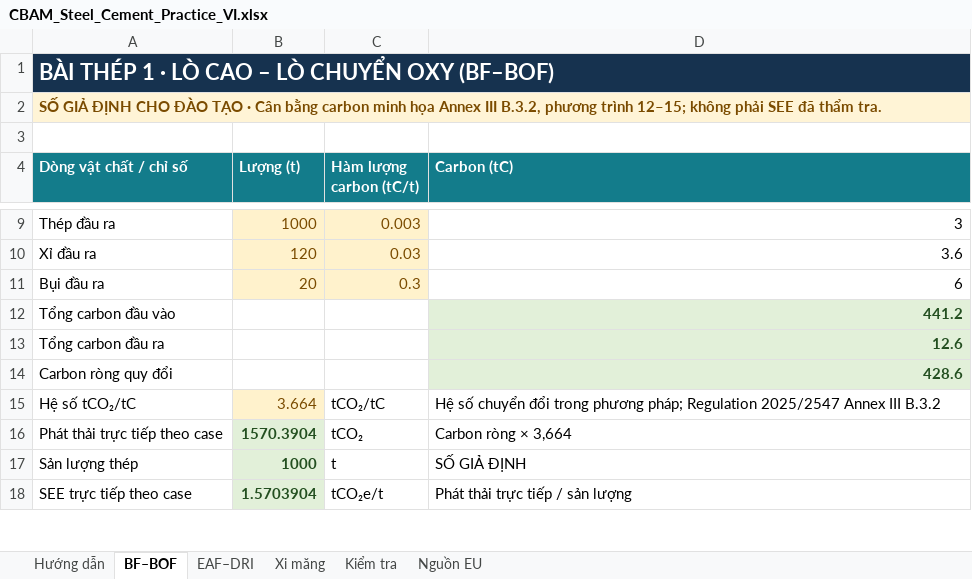
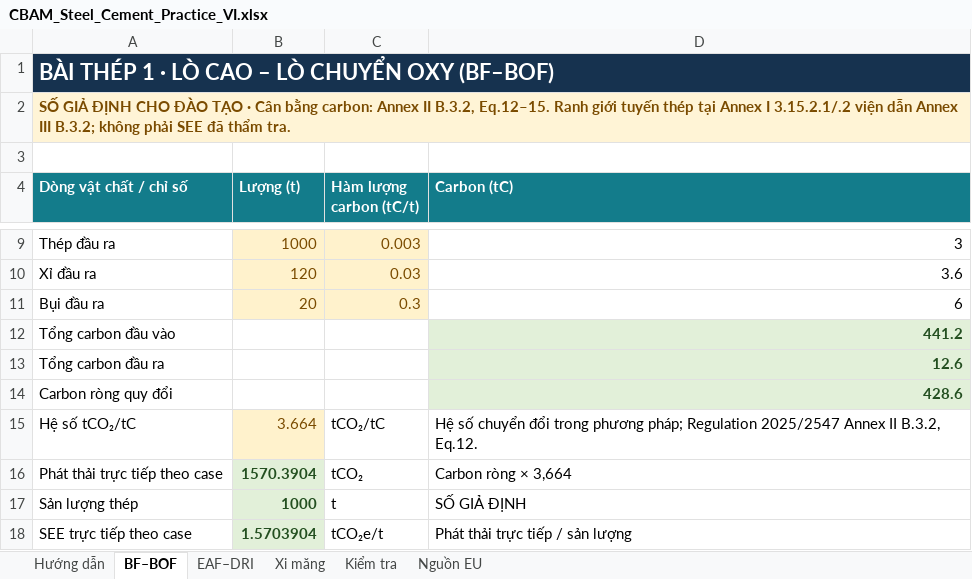
Before and after one commit to vuanhtuan161094-byte/CBAM-Training-2026, an Excel workbook: outputs/issue-1-delivery-acceleration-v2/CBAM_Steel_Cement_Practice_VI.xlsx, sheet BF–BOF, drawn as a sheet; only a part is shown, gaps mark what is left out; values as stored, in another font and other column widths than the file's, no borders; conditional formats not drawn; the diff names each change by its address in the sheet, - before the commit and + after, or states it on an @@ line.

Commit message:
fix: complete V3.1 legal and delivery QA

```diff
--- a/outputs/issue-1-delivery-acceleration-v2/CBAM_Steel_Cement_Practice_VI.xlsx (sheet BF–BOF)
+++ b/outputs/issue-1-delivery-acceleration-v2/CBAM_Steel_Cement_Practice_VI.xlsx (sheet BF–BOF)
-A2 (Dòng vật chất / chỉ số): …Cân bằng carbon minh họa Annex III B.3.2, phương trình 12–15; không phải…
+A2 (Dòng vật chất / chỉ số): …Cân bằng carbon: Annex II B.3.2, Eq.12–15. Ranh giới tuyến thép tại Annex I 3.15.2.1/.2 viện dẫn Annex III B.3.2; không phải…
-D15 (Carbon (tC)): …2025/2547 Annex III B.3.2
+D15 (Carbon (tC)): …2025/2547 Annex II B.3.2, Eq.12.
```
Also changed, not shown: sheet Nguồn EU, 14 other files.
